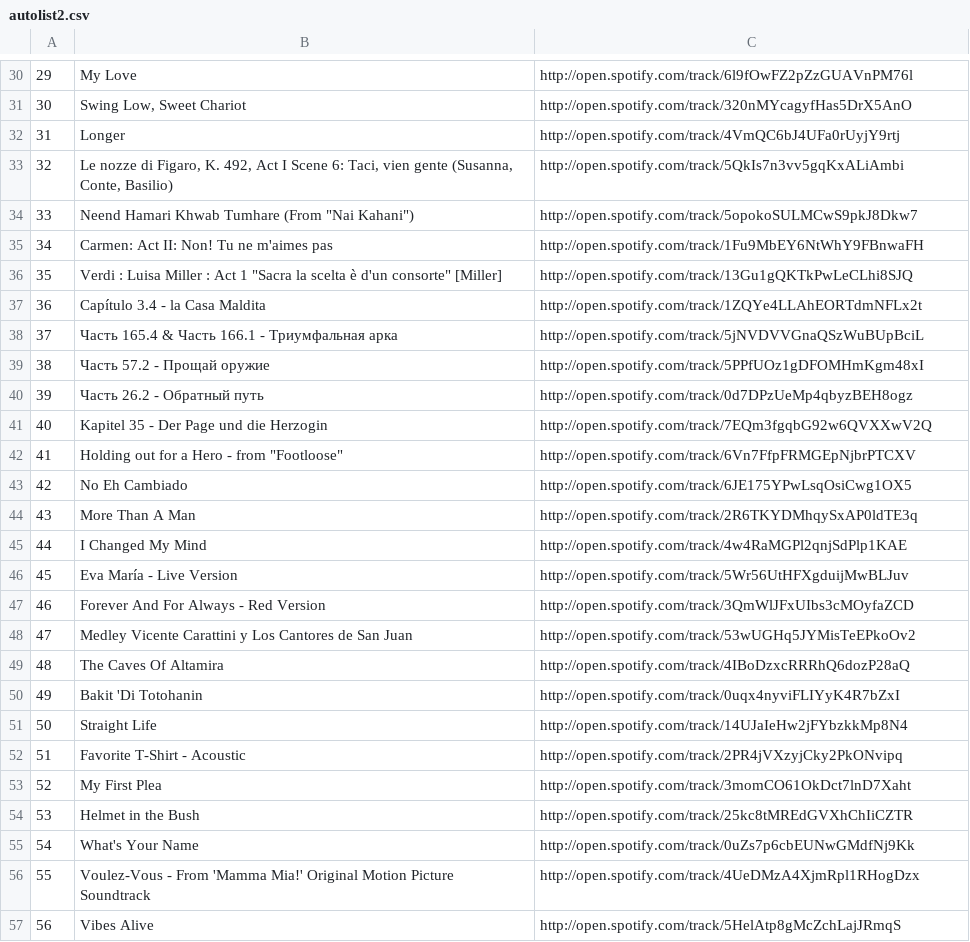
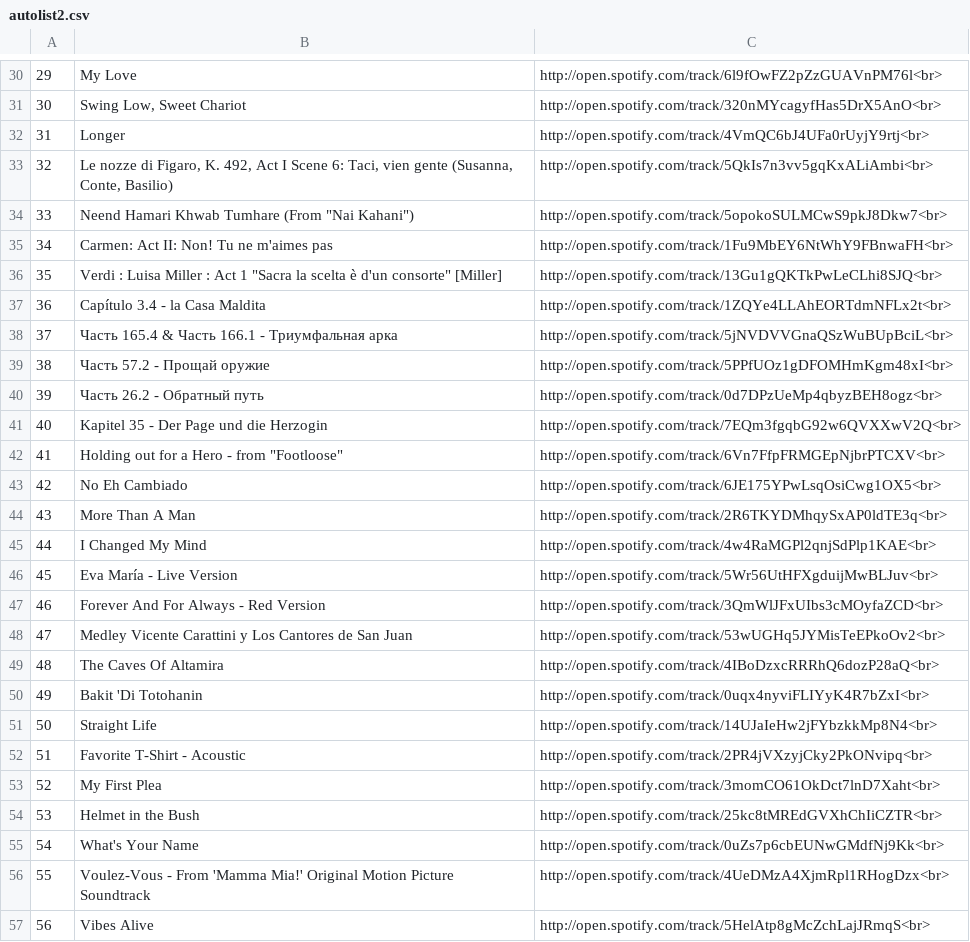
Before and after one commit to yjuw/spotify_purple8, a CSV file: demo/autolist2.csv, drawn as a sheet; only a part is shown, gaps mark what is left out; the diff covers the shown part only.

```diff
--- a/demo/autolist2.csv
+++ b/demo/autolist2.csv
@@ -30,28 +30,28 @@
-"29","My Love","http://open.spotify.com/track/6l9fOwFZ2pZzGUAVnPM76l"
-"30","Swing Low, Sweet Chariot","http://open.spotify.com/track/320nMYcagyfHas5DrX5AnO"
-"31","Longer","http://open.spotify.com/track/4VmQC6bJ4UFa0rUyjY9rtj"
-"32","Le nozze di Figaro, K. 492, Act I Scene 6: Taci, vien gente (Susanna, Conte, Basilio)","http://open.spotify.com/track/5QkIs7n3vv5gqKxALiAmbi"
-"33","Neend Hamari Khwab Tumhare (From ""Nai Kahani"")","http://open.spotify.com/track/5opokoSULMCwS9pkJ8Dkw7"
-"34","Carmen: Act II: Non! Tu ne m'aimes pas","http://open.spotify.com/track/1Fu9MbEY6NtWhY9FBnwaFH"
-"35","Verdi : Luisa Miller : Act 1 ""Sacra la scelta è d'un consorte"" [Miller]","http://open.spotify.com/track/13Gu1gQKTkPwLeCLhi8SJQ"
-"36","Capítulo 3.4 - la Casa Maldita","http://open.spotify.com/track/1ZQYe4LLAhEORTdmNFLx2t"
-"37","Часть 165.4 & Часть 166.1 - Триумфальная арка","http://open.spotify.com/track/5jNVDVVGnaQSzWuBUpBciL"
-"38","Часть 57.2 - Прощай оружие","http://open.spotify.com/track/5PPfUOz1gDFOMHmKgm48xI"
-"39","Часть 26.2 - Обратный путь","http://open.spotify.com/track/0d7DPzUeMp4qbyzBEH8ogz"
-"40","Kapitel 35 - Der Page und die Herzogin","http://open.spotify.com/track/7EQm3fgqbG92w6QVXXwV2Q"
-"41","Holding out for a Hero - from ""Footloose""","http://open.spotify.com/track/6Vn7FfpFRMGEpNjbrPTCXV"
-"42","No Eh Cambiado","http://open.spotify.com/track/6JE175YPwLsqOsiCwg1OX5"
-"43","More Than A Man","http://open.spotify.com/track/2R6TKYDMhqySxAP0ldTE3q"
-"44","I Changed My Mind","http://open.spotify.com/track/4w4RaMGPl2qnjSdPlp1KAE"
-"45","Eva María - Live Version","http://open.spotify.com/track/5Wr56UtHFXgduijMwBLJuv"
-"46","Forever And For Always - Red Version","http://open.spotify.com/track/3QmWlJFxUIbs3cMOyfaZCD"
-"47","Medley Vicente Carattini y Los Cantores de San Juan","http://open.spotify.com/track/53wUGHq5JYMisTeEPkoOv2"
-"48","The Caves Of Altamira","http://open.spotify.com/track/4IBoDzxcRRRhQ6dozP28aQ"
-"49","Bakit 'Di Totohanin","http://open.spotify.com/track/0uqx4nyviFLIYyK4R7bZxI"
-"50","Straight Life","http://open.spotify.com/track/14UJaIeHw2jFYbzkkMp8N4"
-"51","Favorite T-Shirt - Acoustic","http://open.spotify.com/track/2PR4jVXzyjCky2PkONvipq"
-"52","My First Plea","http://open.spotify.com/track/3momCO61OkDct7lnD7Xaht"
-"53","Helmet in the Bush","http://open.spotify.com/track/25kc8tMREdGVXhChIiCZTR"
-"54","What's Your Name","http://open.spotify.com/track/0uZs7p6cbEUNwGMdfNj9Kk"
-"55","Voulez-Vous - From 'Mamma Mia!' Original Motion Picture Soundtrack","http://open.spotify.com/track/4UeDMzA4XjmRpl1RHogDzx"
-"56","Vibes Alive","http://open.spotify.com/track/5HelAtp8gMcZchLajJRmqS"
+"29","My Love","http://open.spotify.com/track/6l9fOwFZ2pZzGUAVnPM76l<br>"
+"30","Swing Low, Sweet Chariot","http://open.spotify.com/track/320nMYcagyfHas5DrX5AnO<br>"
+"31","Longer","http://open.spotify.com/track/4VmQC6bJ4UFa0rUyjY9rtj<br>"
+"32","Le nozze di Figaro, K. 492, Act I Scene 6: Taci, vien gente (Susanna, Conte, Basilio)","http://open.spotify.com/track/5QkIs7n3vv5gqKxALiAmbi<br>"
+"33","Neend Hamari Khwab Tumhare (From ""Nai Kahani"")","http://open.spotify.com/track/5opokoSULMCwS9pkJ8Dkw7<br>"
+"34","Carmen: Act II: Non! Tu ne m'aimes pas","http://open.spotify.com/track/1Fu9MbEY6NtWhY9FBnwaFH<br>"
+"35","Verdi : Luisa Miller : Act 1 ""Sacra la scelta è d'un consorte"" [Miller]","http://open.spotify.com/track/13Gu1gQKTkPwLeCLhi8SJQ<br>"
+"36","Capítulo 3.4 - la Casa Maldita","http://open.spotify.com/track/1ZQYe4LLAhEORTdmNFLx2t<br>"
+"37","Часть 165.4 & Часть 166.1 - Триумфальная арка","http://open.spotify.com/track/5jNVDVVGnaQSzWuBUpBciL<br>"
+"38","Часть 57.2 - Прощай оружие","http://open.spotify.com/track/5PPfUOz1gDFOMHmKgm48xI<br>"
+"39","Часть 26.2 - Обратный путь","http://open.spotify.com/track/0d7DPzUeMp4qbyzBEH8ogz<br>"
+"40","Kapitel 35 - Der Page und die Herzogin","http://open.spotify.com/track/7EQm3fgqbG92w6QVXXwV2Q<br>"
+"41","Holding out for a Hero - from ""Footloose""","http://open.spotify.com/track/6Vn7FfpFRMGEpNjbrPTCXV<br>"
+"42","No Eh Cambiado","http://open.spotify.com/track/6JE175YPwLsqOsiCwg1OX5<br>"
+"43","More Than A Man","http://open.spotify.com/track/2R6TKYDMhqySxAP0ldTE3q<br>"
+"44","I Changed My Mind","http://open.spotify.com/track/4w4RaMGPl2qnjSdPlp1KAE<br>"
+"45","Eva María - Live Version","http://open.spotify.com/track/5Wr56UtHFXgduijMwBLJuv<br>"
+"46","Forever And For Always - Red Version","http://open.spotify.com/track/3QmWlJFxUIbs3cMOyfaZCD<br>"
+"47","Medley Vicente Carattini y Los Cantores de San Juan","http://open.spotify.com/track/53wUGHq5JYMisTeEPkoOv2<br>"
+"48","The Caves Of Altamira","http://open.spotify.com/track/4IBoDzxcRRRhQ6dozP28aQ<br>"
+"49","Bakit 'Di Totohanin","http://open.spotify.com/track/0uqx4nyviFLIYyK4R7bZxI<br>"
+"50","Straight Life","http://open.spotify.com/track/14UJaIeHw2jFYbzkkMp8N4<br>"
+"51","Favorite T-Shirt - Acoustic","http://open.spotify.com/track/2PR4jVXzyjCky2PkONvipq<br>"
+"52","My First Plea","http://open.spotify.com/track/3momCO61OkDct7lnD7Xaht<br>"
+"53","Helmet in the Bush","http://open.spotify.com/track/25kc8tMREdGVXhChIiCZTR<br>"
+"54","What's Your Name","http://open.spotify.com/track/0uZs7p6cbEUNwGMdfNj9Kk<br>"
+"55","Voulez-Vous - From 'Mamma Mia!' Original Motion Picture Soundtrack","http://open.spotify.com/track/4UeDMzA4XjmRpl1RHogDzx<br>"
+"56","Vibes Alive","http://open.spotify.com/track/5HelAtp8gMcZchLajJRmqS<br>"
```
Also changed, not shown: 72 edited cells elsewhere in this file, demo/autolist1.csv, demo/autolist3.csv, 6 other files.
